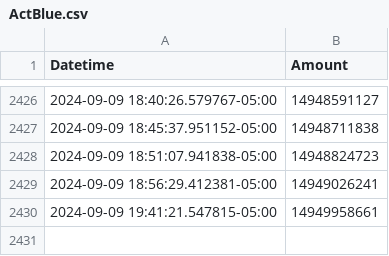
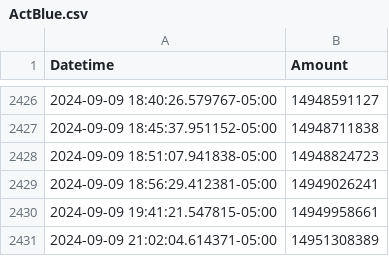
Before and after one commit to ColinODwanny/Act_Blue_Tracker, a CSV file: ActBlue.csv, drawn as a sheet; only a part is shown, gaps mark what is left out.

```diff
--- a/ActBlue.csv
+++ b/ActBlue.csv
@@ -2430 +2430,2 @@ Datetime,Amount
 2024-09-09 19:41:21.547815-05:00,14949958661
+2024-09-09 21:02:04.614371-05:00,14951308389
```
